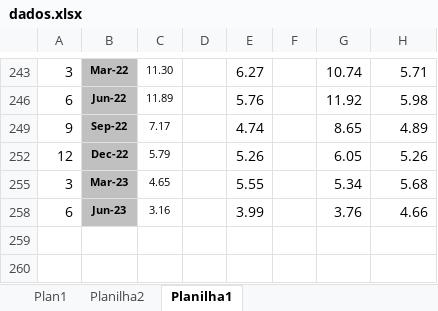
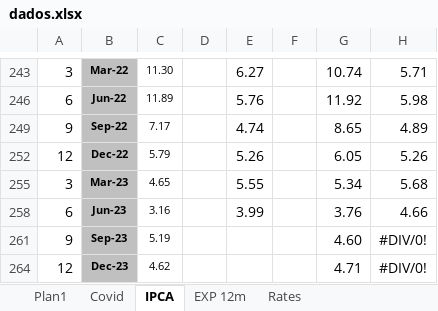
Before and after one commit to victormnalves/taxa_juros_neutra, an Excel workbook: HLW_COVID_Replication/dados.xlsx, sheet IPCA, drawn as a sheet; only a part is shown, gaps mark what is left out; values as stored, in another font and other column widths than the file's, no borders; the diff names each change by its address in the sheet, - before the commit and + after, or states it on an @@ line.

```diff
--- a/HLW_COVID_Replication/dados.xlsx (sheet IPCA)
+++ b/HLW_COVID_Replication/dados.xlsx (sheet IPCA)
-sheet tab: Planilha2
+sheet tab: Covid
-sheet tab: Planilha1
+sheet tab: IPCA
+sheet tab: EXP 12m
+sheet tab: Rates
+row 261: 9 | Sep-23 | 5.19 |  |  |  | 4.60 | #DIV/0!
+row 264: 12 | Dec-23 | 4.62 |  |  |  | 4.71 | #DIV/0!
```
Also changed, not shown: sheet Plan1, hidden cells, 2 other files.
